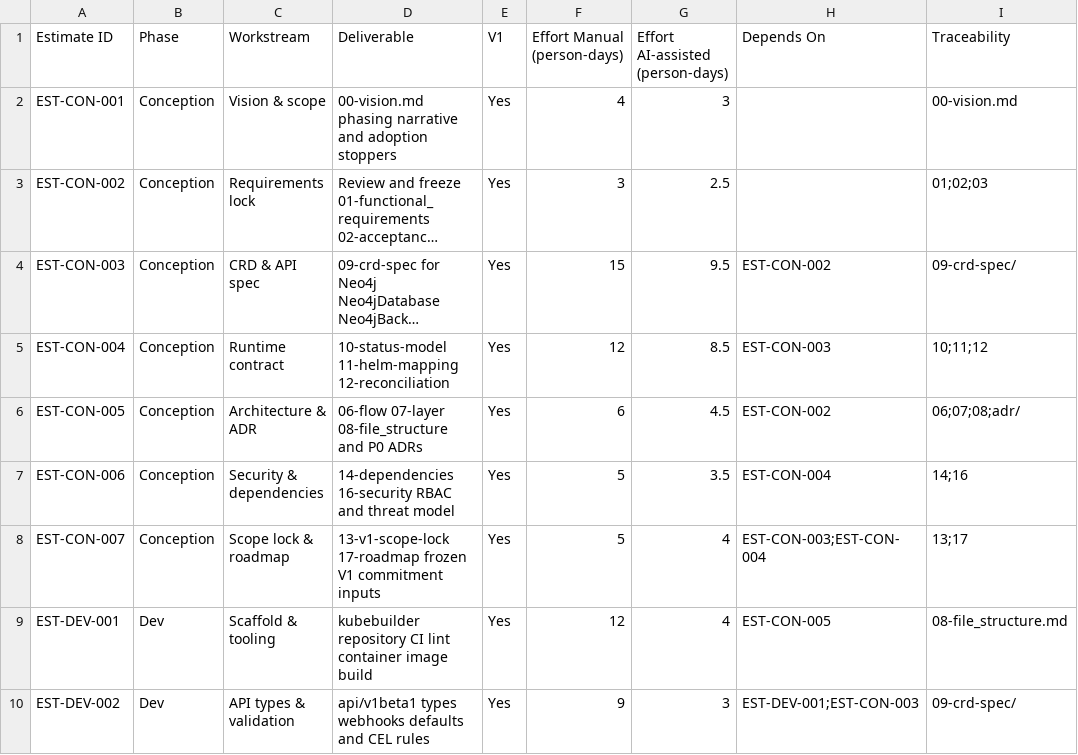
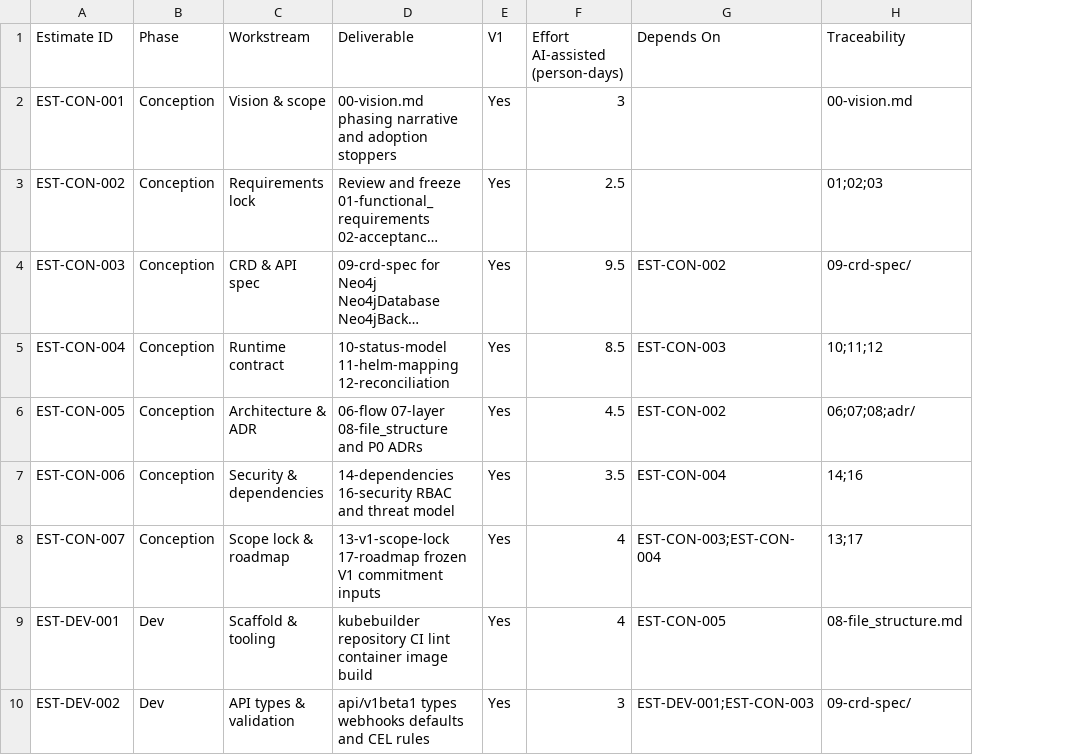
Before and after one commit to neo4j-partners/neo4j-kubernetes-operator, a CSV file: design/19-delivery-estimate.csv, drawn as a sheet; only a part is shown; long unchanged cells end in …; the diff names each change by its address in the sheet, - before the commit and + after, or states it on an @@ line.

Commit message:
Update file structure documentation and delivery estimate; clarify infra controller description and adjust effort estimates for various phases.

```diff
--- a/design/19-delivery-estimate.csv
+++ b/design/19-delivery-estimate.csv
-column F (Effort Manual (person-days)), rows 2-10: 4 | 3 | 15 | 12 | 6 | 5 | 5 | 12 | 9
```
Also changed, not shown: 4 other files.
